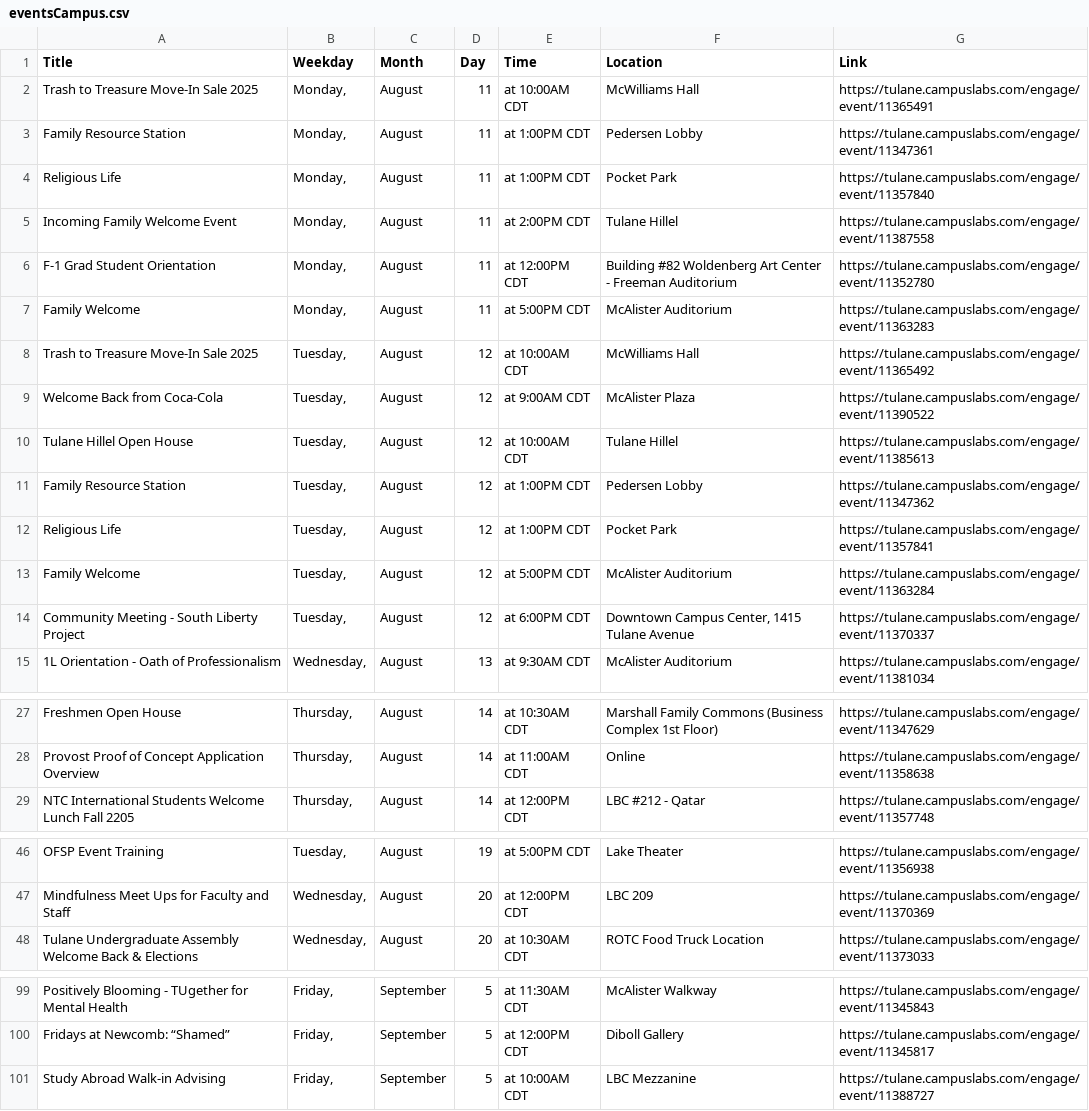
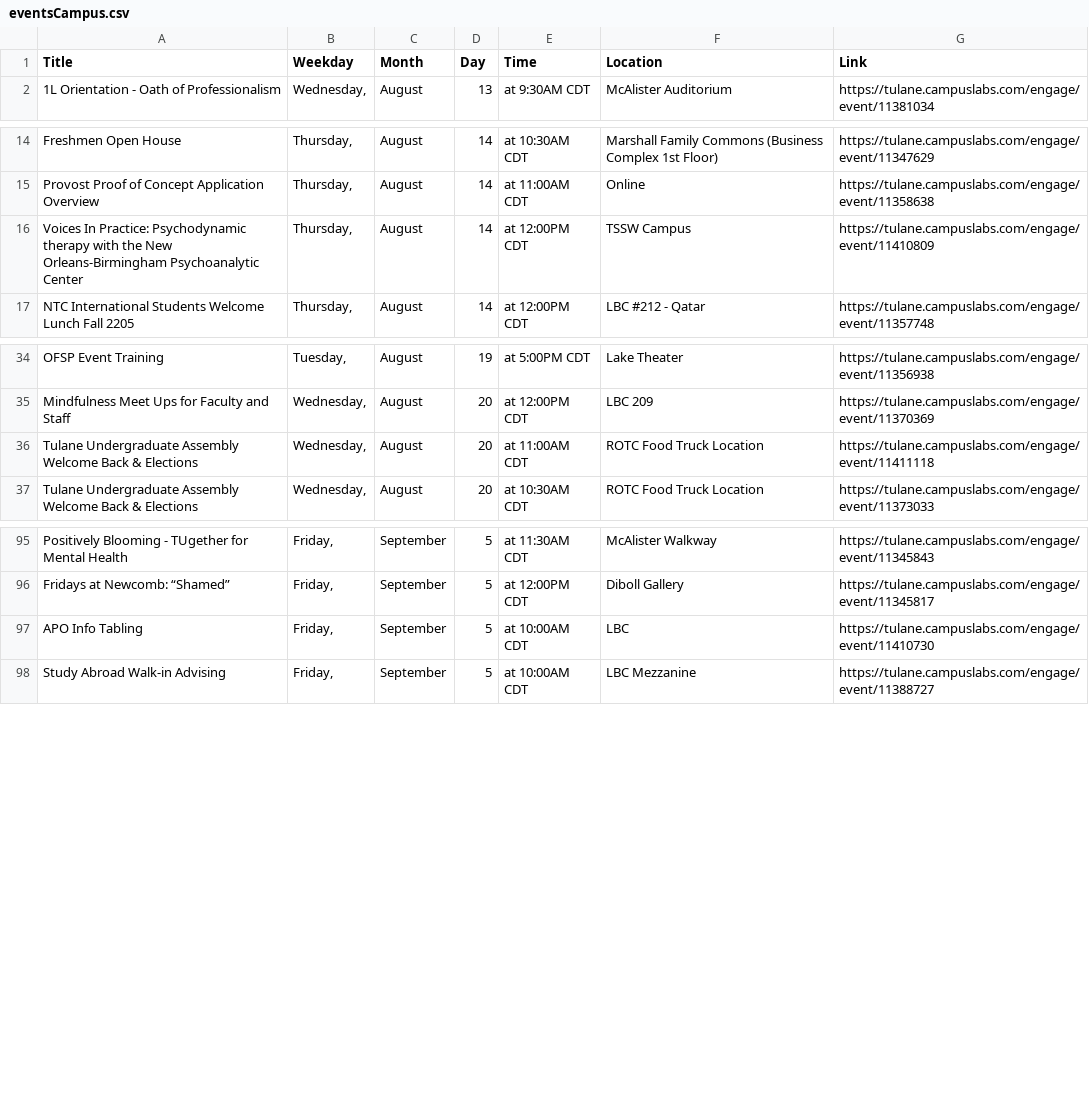
Before and after one commit to zubcr7/Tulane_Events_Data, a CSV file: eventsCampus.csv, drawn as a sheet; only a part is shown, gaps mark what is left out; the diff covers the shown part only.

Commit message:
Updated tulaneedu and tulaneComesToYou

```diff
--- a/eventsCampus.csv
+++ b/eventsCampus.csv
@@ -1,15 +1,2 @@
 Title,Weekday,Month,Day,Time,Location,Link
-Trash to Treasure Move-In Sale 2025,"Monday,",August,11,at 10:00AM CDT,McWilliams Hall,https://tulane.campuslabs.com/engage/event/11365491
-Family Resource Station,"Monday,",August,11,at 1:00PM CDT,Pedersen Lobby,https://tulane.campuslabs.com/engage/event/11347361
-Religious Life,"Monday,",August,11,at 1:00PM CDT,Pocket Park,https://tulane.campuslabs.com/engage/event/11357840
-Incoming Family Welcome Event,"Monday,",August,11,at 2:00PM CDT,Tulane Hillel,https://tulane.campuslabs.com/engage/event/11387558
-F-1 Grad Student Orientation,"Monday,",August,11,at 12:00PM CDT,Building #82 Woldenberg Art Center - Freeman Auditorium,https://tulane.campuslabs.com/engage/event/11352780
-Family Welcome,"Monday,",August,11,at 5:00PM CDT,McAlister Auditorium,https://tulane.campuslabs.com/engage/event/11363283
-Trash to Treasure Move-In Sale 2025,"Tuesday,",August,12,at 10:00AM CDT,McWilliams Hall,https://tulane.campuslabs.com/engage/event/11365492
-Welcome Back from Coca-Cola,"Tuesday,",August,12,at 9:00AM CDT,McAlister Plaza,https://tulane.campuslabs.com/engage/event/11390522
-Tulane Hillel Open House,"Tuesday,",August,12,at 10:00AM CDT,Tulane Hillel,https://tulane.campuslabs.com/engage/event/11385613
-Family Resource Station,"Tuesday,",August,12,at 1:00PM CDT,Pedersen Lobby,https://tulane.campuslabs.com/engage/event/11347362
-Religious Life,"Tuesday,",August,12,at 1:00PM CDT,Pocket Park,https://tulane.campuslabs.com/engage/event/11357841
-Family Welcome,"Tuesday,",August,12,at 5:00PM CDT,McAlister Auditorium,https://tulane.campuslabs.com/engage/event/11363284
-Community Meeting - South Liberty Project,"Tuesday,",August,12,at 6:00PM CDT,"Downtown Campus Center, 1415 Tulane Avenue",https://tulane.campuslabs.com/engage/event/11370337
 1L Orientation - Oath of Professionalism,"Wednesday,",August,13,at 9:30AM CDT,McAlister Auditorium,https://tulane.campuslabs.com/engage/event/11381034
@@ -28,2 +15,3 @@ Freshmen Open House,"Thursday,",August,14,at 10:30AM CDT,Marshall Family Commons
 Provost Proof of Concept Application Overview,"Thursday,",August,14,at 11:00AM CDT,Online,https://tulane.campuslabs.com/engage/event/11358638
+Voices In Practice: Psychodynamic therapy with the New Orleans-Birmingham Psychoanalytic Center,"Thursday,",August,14,at 12:00PM CDT,TSSW Campus,https://tulane.campuslabs.com/engage/event/11410809
 NTC International Students Welcome Lunch Fall 2205,"Thursday,",August,14,at 12:00PM CDT,LBC #212 - Qatar,https://tulane.campuslabs.com/engage/event/11357748
@@ -47,2 +35,3 @@ OFSP Event Training,"Tuesday,",August,19,at 5:00PM CDT,Lake Theater,https://tula
 Mindfulness Meet Ups for Faculty and Staff,"Wednesday,",August,20,at 12:00PM CDT,LBC 209,https://tulane.campuslabs.com/engage/event/11370369
+Tulane Undergraduate Assembly Welcome Back & Elections,"Wednesday,",August,20,at 11:00AM CDT,ROTC Food Truck Location,https://tulane.campuslabs.com/engage/event/11411118
 Tulane Undergraduate Assembly Welcome Back & Elections,"Wednesday,",August,20,at 10:30AM CDT,ROTC Food Truck Location,https://tulane.campuslabs.com/engage/event/11373033
@@ -100,2 +96,3 @@ Positively Blooming - TUgether for Mental Health,"Friday,",September,5,at 11:30A
 Fridays at Newcomb: “Shamed”,"Friday,",September,5,at 12:00PM CDT,Diboll Gallery,https://tulane.campuslabs.com/engage/event/11345817
+APO Info Tabling,"Friday,",September,5,at 10:00AM CDT,LBC,https://tulane.campuslabs.com/engage/event/11410730
 Study Abroad Walk-in Advising,"Friday,",September,5,at 10:00AM CDT,LBC Mezzanine,https://tulane.campuslabs.com/engage/event/11388727
```
Also changed, not shown: 7 added rows and 4 edited cells elsewhere in this file, 8 other files.
